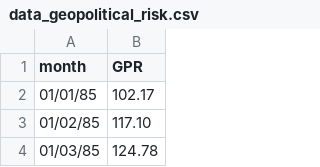
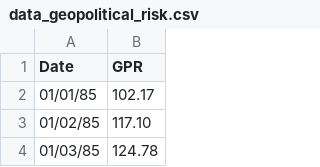
Before and after one commit to RobGuedes/Uncertainty_data, a CSV file: data_geopolitical_risk.csv, drawn as a sheet; only a part is shown.

Commit message:
Update data_geopolitical_risk.csv

```diff
--- a/data_geopolitical_risk.csv
+++ b/data_geopolitical_risk.csv
@@ -1,2 +1,2 @@
-month,GPR
+Date,GPR
 01/01/85,102.17
```
